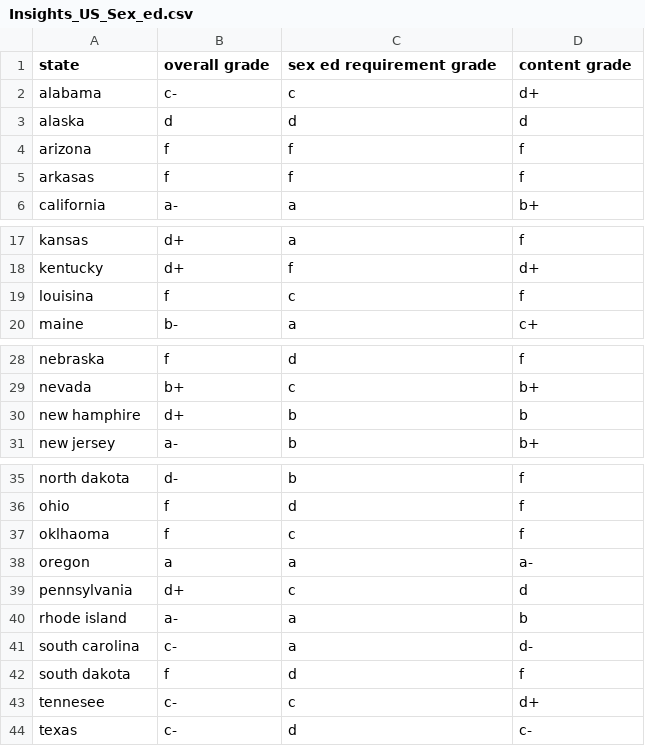
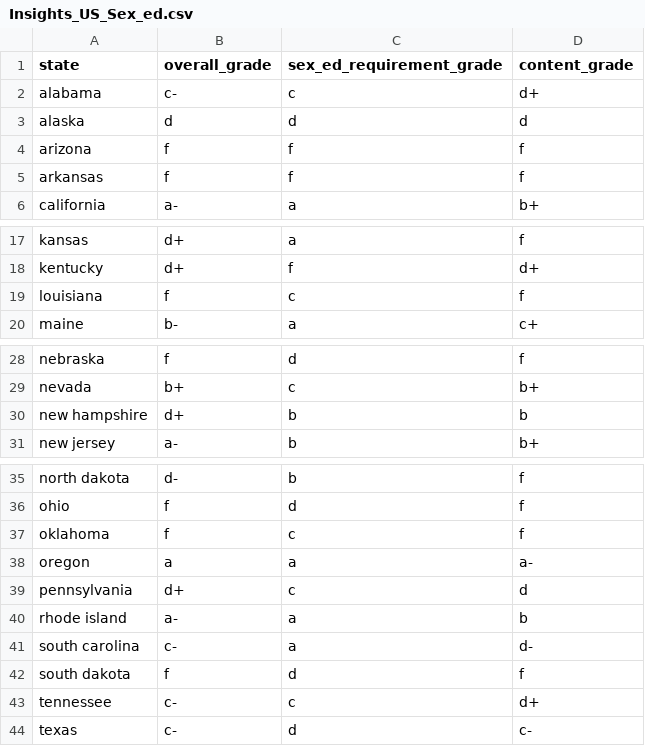
Before and after one commit to mbumpus27/6103_FinalProject, a CSV file: Insights_US_Sex_ed.csv, drawn as a sheet; only a part is shown, gaps mark what is left out.

Commit message:
typos

```diff
--- a/Insights_US_Sex_ed.csv
+++ b/Insights_US_Sex_ed.csv
@@ -1,2 +1,2 @@
-state,overall grade,sex ed requirement grade,content grade
+state,overall_grade,sex_ed_requirement_grade,content_grade
 alabama,c-,c,d+
@@ -4,3 +4,3 @@ alaska,d,d,d
 arizona,f,f ,f
-arkasas,f,f ,f
+arkansas,f,f ,f
 california,a-,a,b+
@@ -18,3 +18,3 @@ kansas,d+,a,f
 kentucky,d+,f ,d+
-louisina,f,c,f
+louisiana,f,c,f
 maine,b-,a,c+
@@ -29,3 +29,3 @@ nebraska,f,d,f
 nevada,b+,c,b+
-new hamphire,d+,b,b
+new hampshire,d+,b,b
 new jersey,a-,b,b+
@@ -36,3 +36,3 @@ north dakota,d-,b,f
 ohio,f,d,f
-oklhaoma,f,c,f
+oklahoma,f,c,f
 oregon,a,a,a-
@@ -42,3 +42,3 @@ south carolina,c-,a,d-
 south dakota,f,d,f
-tennesee,c-,c,d+
+tennessee,c-,c,d+
 texas,c-,d,c-
```
